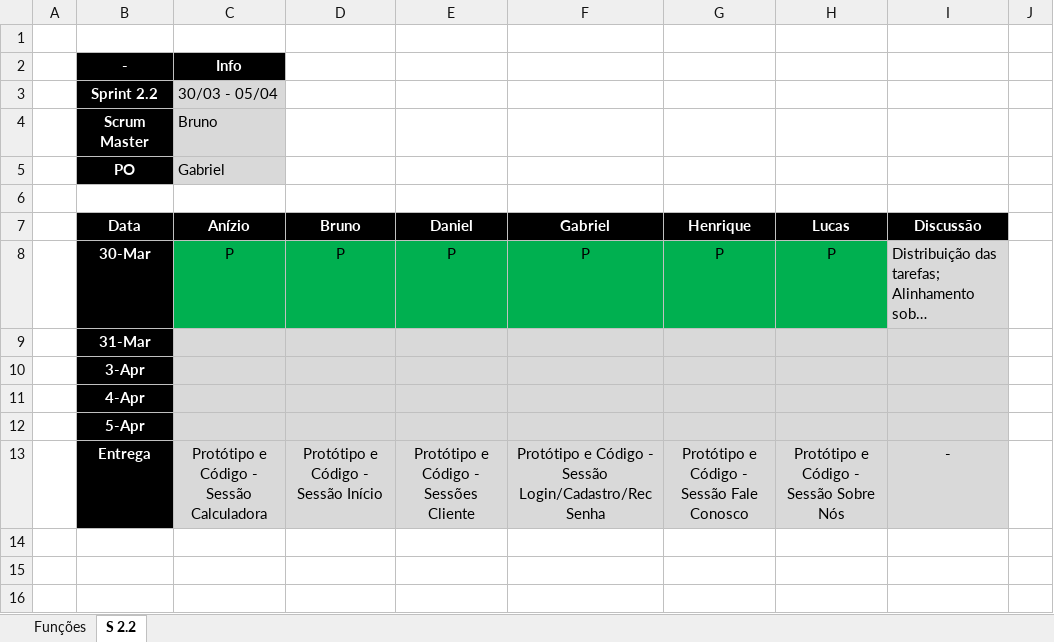
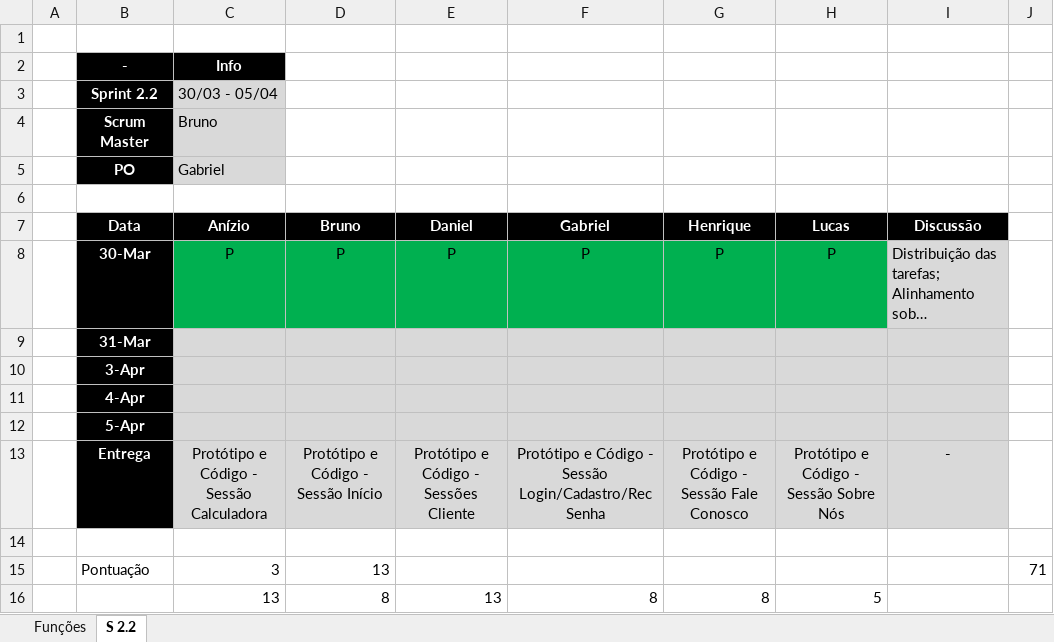
Before and after one commit to VagaFacil/VagaFacil, an Excel workbook: documentos/Funções.xlsx, sheet S 2.2, drawn as a sheet; long unchanged cells end in …; values as stored, in another font and other column widths than the file's, no borders; the diff names each change by its address in the sheet, - before the commit and + after, or states it on an @@ line.

```diff
--- a/documentos/Funções.xlsx (sheet S 2.2)
+++ b/documentos/Funções.xlsx (sheet S 2.2)
+row 14: (empty)
+row 15:  | Pontuação | 3 | 13 |  |  |  |  |  | 71
+row 16:  |  | 13 | 8 | 13 | 8 | 8 | 5
```
Also changed, not shown: 7 other files.
